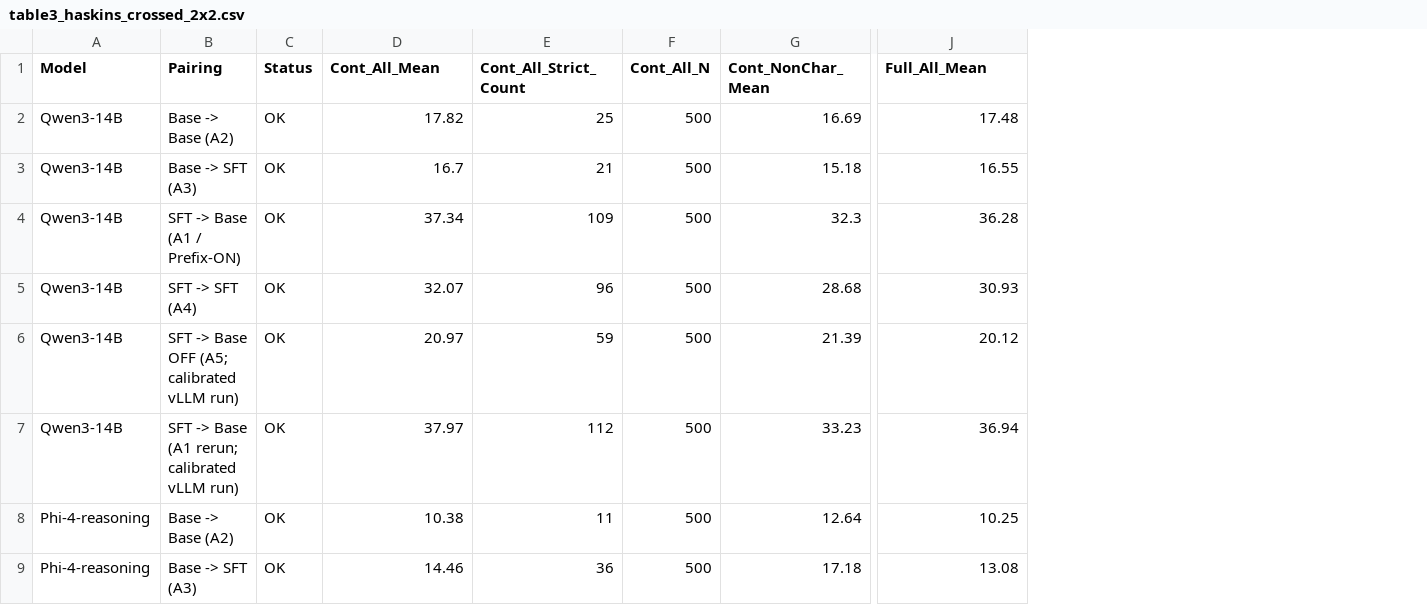
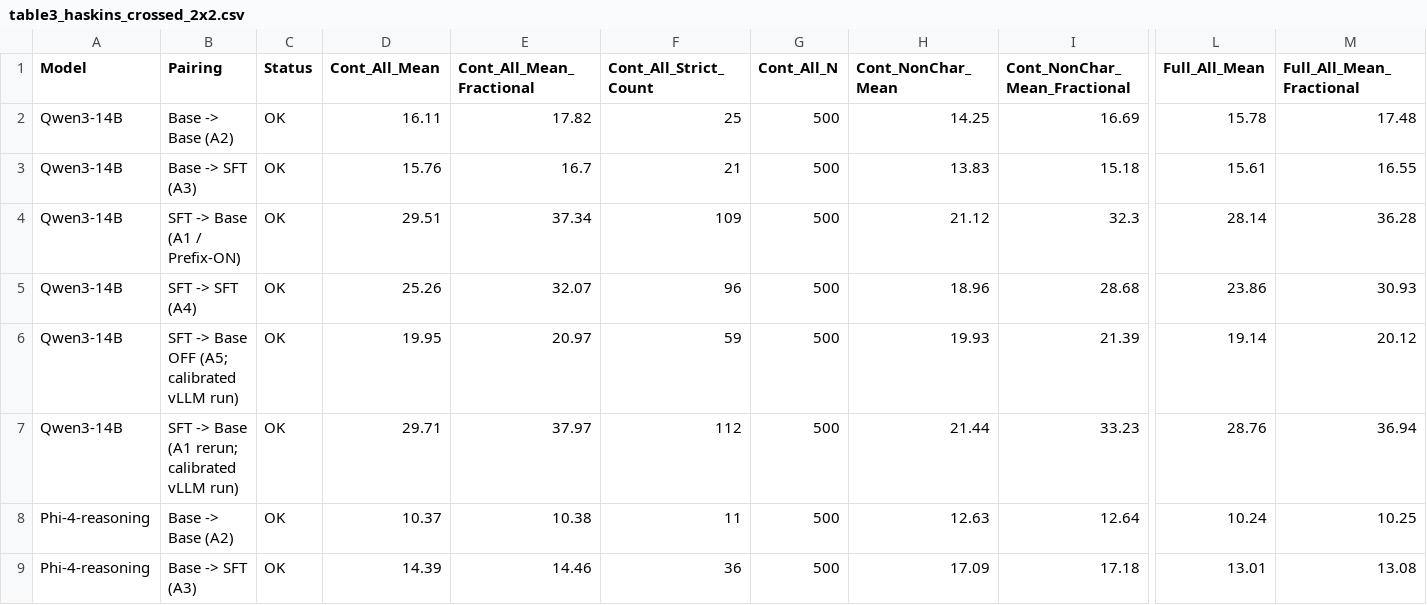
Before and after one commit to Kyleliu7/Benign_CoT_Control, a CSV file: results/summary_tables/table3_haskins_crossed_2x2.csv, drawn as a sheet; only a part is shown, gaps mark what is left out; addresses are those after the commit; the diff names each change by its address in the sheet, - before the commit and + after, or states it on an @@ line.

```diff
--- a/results/summary_tables/table3_haskins_crossed_2x2.csv
+++ b/results/summary_tables/table3_haskins_crossed_2x2.csv
+column D (Cont_All_Mean), rows 2-9: 16.11 | 15.76 | 29.51 | 25.26 | 19.95 | 29.71 | 10.37 | 14.39
+column H (Cont_NonChar_Mean), rows 2-9: 14.25 | 13.83 | 21.12 | 18.96 | 19.93 | 21.44 | 12.63 | 17.09
+column L (Full_All_Mean), rows 2-9: 15.78 | 15.61 | 28.14 | 23.86 | 19.14 | 28.76 | 10.24 | 13.01
-E1: Cont_All_Mean
+E1: Cont_All_Mean_Fractional
-I1: Cont_NonChar_Mean
+I1: Cont_NonChar_Mean_Fractional
-M1: Full_All_Mean
+M1: Full_All_Mean_Fractional
```
Also changed, not shown: reproducible_figures/figure4_appendix_heatmaps_source.csv, results/summary_tables/table12_paired_contrasts_haskins.csv, 29 other files.
